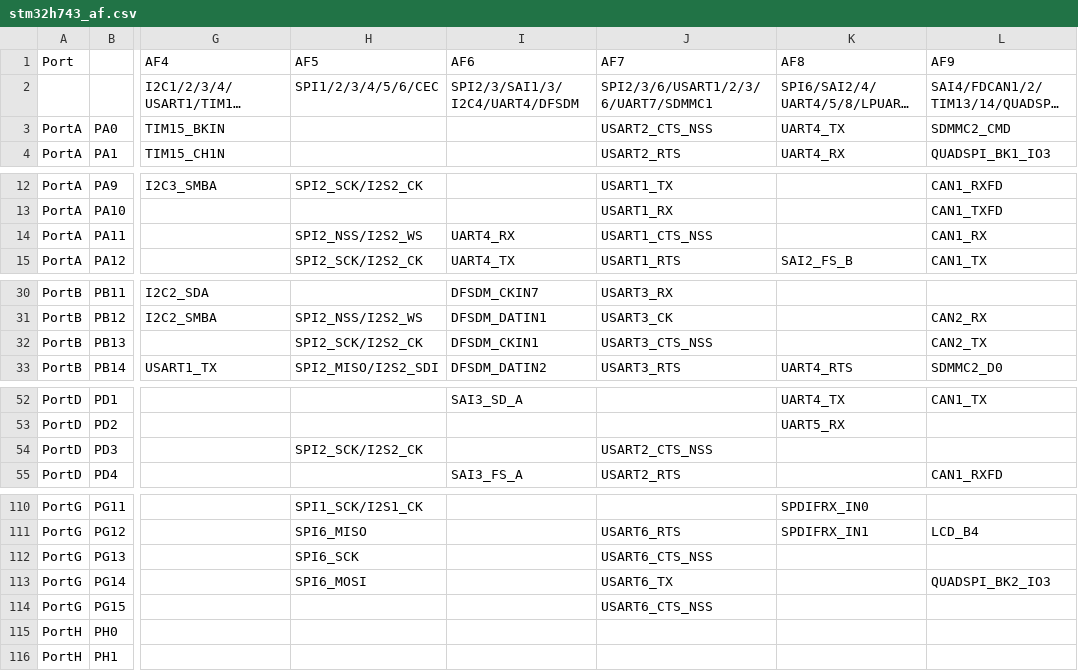
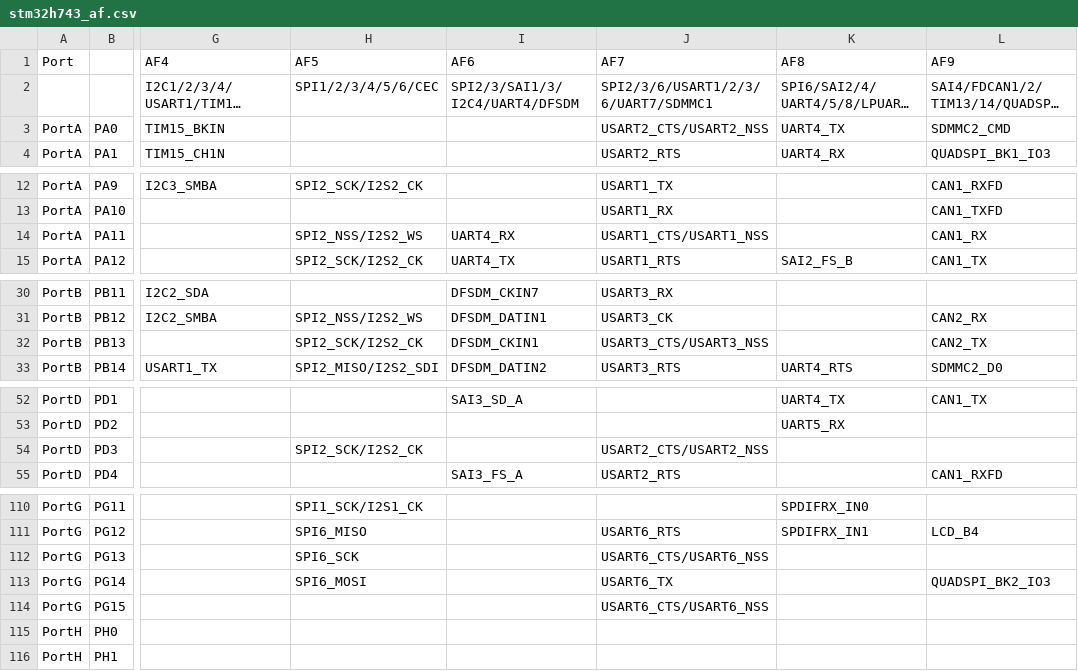
Before and after one commit to sipeed/MaixPy-v1, a CSV file: ports/stm32/boards/stm32h743_af.csv, drawn as a sheet; only a part is shown, gaps mark what is left out; long unchanged cells end in …; the diff covers the shown part only; the diff names each change by its address in the sheet, - before the commit and + after, or states it on an @@ line.

```diff
--- a/ports/stm32/boards/stm32h743_af.csv
+++ b/ports/stm32/boards/stm32h743_af.csv
-J3 (AF7): USART2_CTS_NSS
+J3 (AF7): USART2_CTS/USART2_NSS
-J14 (AF7): USART1_CTS_NSS
+J14 (AF7): USART1_CTS/USART1_NSS
-J32 (AF7): USART3_CTS_NSS
+J32 (AF7): USART3_CTS/USART3_NSS
-J54 (AF7): USART2_CTS_NSS
+J54 (AF7): USART2_CTS/USART2_NSS
-J112 (AF7): USART6_CTS_NSS
+J112 (AF7): USART6_CTS/USART6_NSS
-J114 (AF7): USART6_CTS_NSS
+J114 (AF7): USART6_CTS/USART6_NSS
```
Also changed, not shown: 1 edited cell elsewhere in this file, ports/stm32/boards/stm32f401_af.csv, ports/stm32/boards/stm32f411_af.csv, 2 other files.
